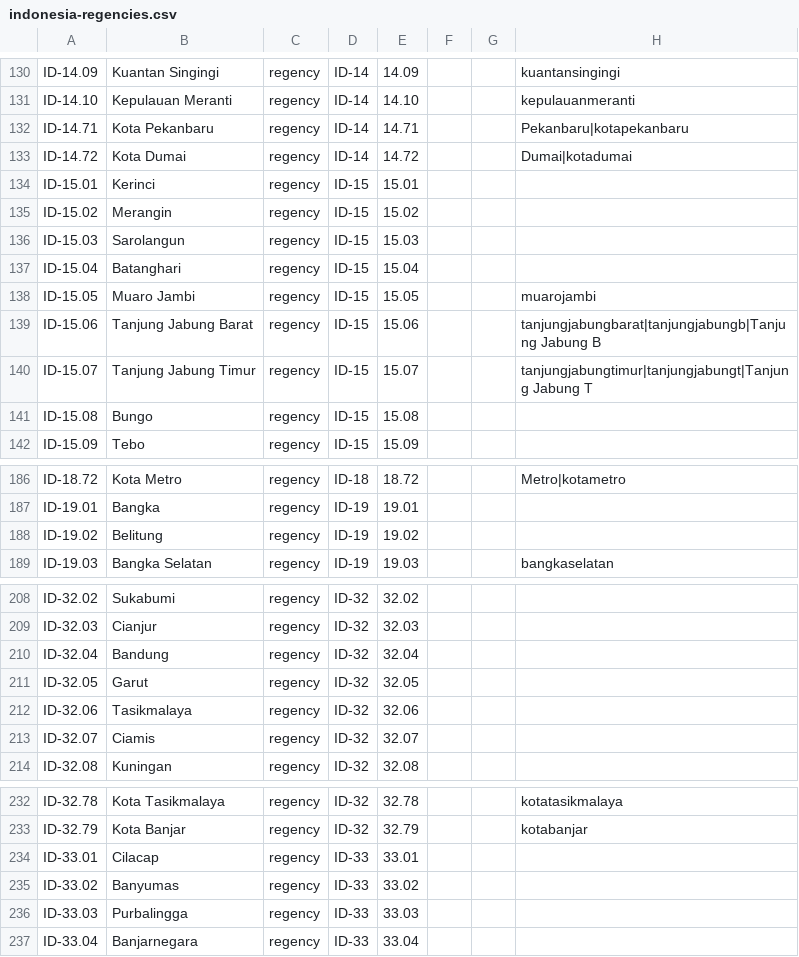
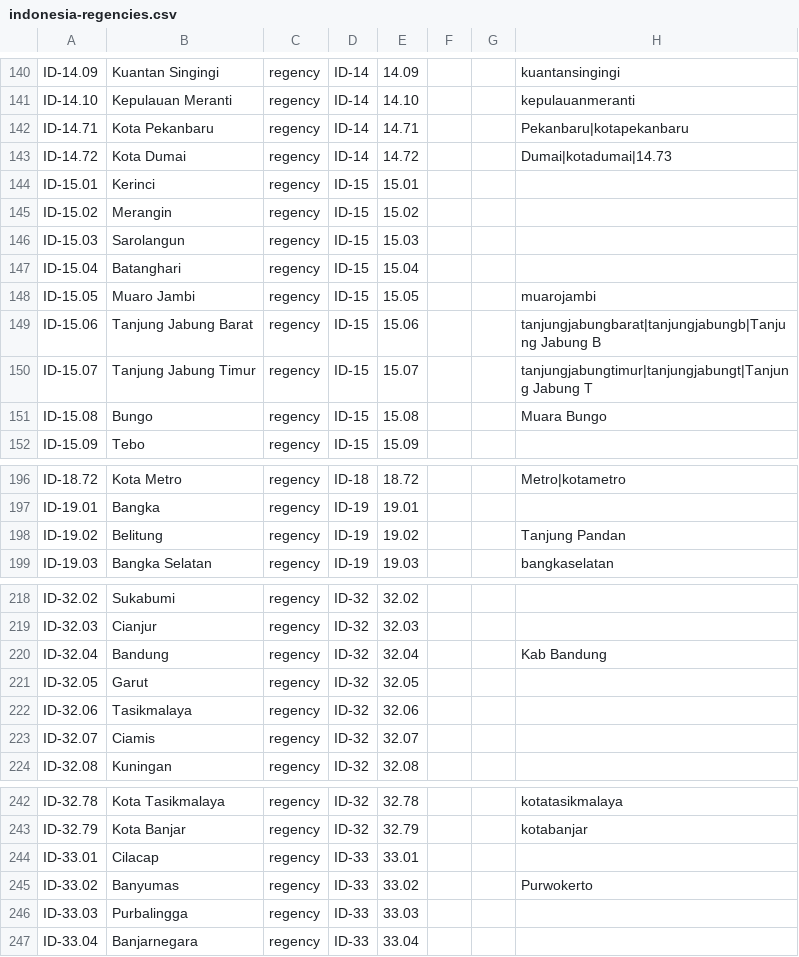
Before and after one commit to csisindonesia/terusan, a CSV file: reference/geography/indonesia-regencies.csv, drawn as a sheet; only a part is shown, gaps mark what is left out; the diff covers the shown part only.

```diff
--- a/reference/geography/indonesia-regencies.csv
+++ b/reference/geography/indonesia-regencies.csv
@@ -132,3 +142,3 @@ ID-14.10,Kepulauan Meranti,regency,ID-14,14.10,,,kepulauanmeranti
 ID-14.71,Kota Pekanbaru,regency,ID-14,14.71,,,Pekanbaru|kotapekanbaru
-ID-14.72,Kota Dumai,regency,ID-14,14.72,,,Dumai|kotadumai
+ID-14.72,Kota Dumai,regency,ID-14,14.72,,,Dumai|kotadumai|14.73
 ID-15.01,Kerinci,regency,ID-15,15.01,,,
@@ -140,3 +150,3 @@ ID-15.06,Tanjung Jabung Barat,regency,ID-15,15.06,,,tanjungjabungbarat|tanjungja
 ID-15.07,Tanjung Jabung Timur,regency,ID-15,15.07,,,tanjungjabungtimur|tanjungjabungt|Tanjung Jabung T
-ID-15.08,Bungo,regency,ID-15,15.08,,,
+ID-15.08,Bungo,regency,ID-15,15.08,,,Muara Bungo
 ID-15.09,Tebo,regency,ID-15,15.09,,,
@@ -187,3 +197,3 @@ ID-18.72,Kota Metro,regency,ID-18,18.72,,,Metro|kotametro
 ID-19.01,Bangka,regency,ID-19,19.01,,,
-ID-19.02,Belitung,regency,ID-19,19.02,,,
+ID-19.02,Belitung,regency,ID-19,19.02,,,Tanjung Pandan
 ID-19.03,Bangka Selatan,regency,ID-19,19.03,,,bangkaselatan
@@ -209,3 +219,3 @@ ID-32.02,Sukabumi,regency,ID-32,32.02,,,
 ID-32.03,Cianjur,regency,ID-32,32.03,,,
-ID-32.04,Bandung,regency,ID-32,32.04,,,
+ID-32.04,Bandung,regency,ID-32,32.04,,,Kab Bandung
 ID-32.05,Garut,regency,ID-32,32.05,,,
@@ -234,3 +244,3 @@ ID-32.79,Kota Banjar,regency,ID-32,32.79,,,kotabanjar
 ID-33.01,Cilacap,regency,ID-33,33.01,,,
-ID-33.02,Banyumas,regency,ID-33,33.02,,,
+ID-33.02,Banyumas,regency,ID-33,33.02,,,Purwokerto
 ID-33.03,Purbalingga,regency,ID-33,33.03,,,
```
Also changed, not shown: 10 added rows and 15 edited cells elsewhere in this file, reference/geography/indonesia-provinces.csv, 11 other files.
